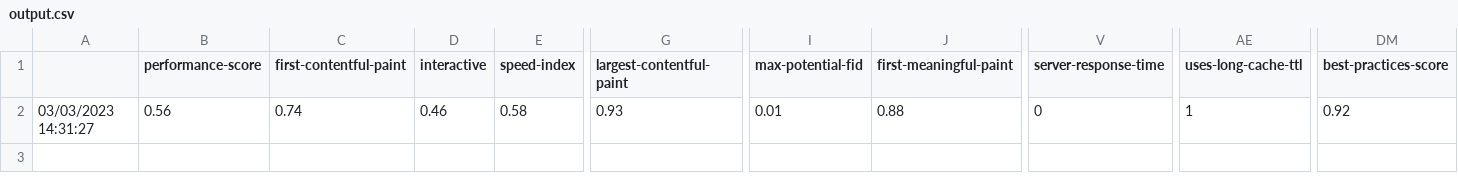
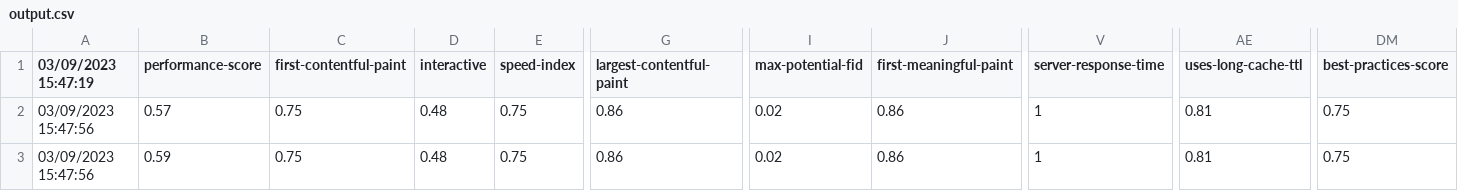
Before and after one commit to thuydung1801/Automation-UI-Testing, a CSV file: Glamira_UI_Testing/output.csv, drawn as a sheet; only a part is shown, gaps mark what is left out; rows hold the shown columns only; the diff covers the shown part only; the diff names each change by its address in the sheet, - before the commit and + after, or states it on an @@ line.

```diff
--- a/Glamira_UI_Testing/output.csv
+++ b/Glamira_UI_Testing/output.csv
-A1: (empty)
+A1: 03/09/2023 15:47:19
-A2 (03/09/2023 15:47:19): 03/03/2023 14:31:27
+A2 (03/09/2023 15:47:19): 03/09/2023 15:47:56
-B2 (performance-score): 0.56
+B2 (performance-score): 0.57
-C2 (first-contentful-paint): 0.74
+C2 (first-contentful-paint): 0.75
-D2 (interactive): 0.46
+D2 (interactive): 0.48
-E2 (speed-index): 0.58
+E2 (speed-index): 0.75
-G2 (largest-contentful-paint): 0.93
+G2 (largest-contentful-paint): 0.86
-I2 (max-potential-fid): 0.01
+I2 (max-potential-fid): 0.02
-J2 (first-meaningful-paint): 0.88
+J2 (first-meaningful-paint): 0.86
-V2 (server-response-time): 0
+V2 (server-response-time): 1
-AE2 (uses-long-cache-ttl): 1
+AE2 (uses-long-cache-ttl): 0.81
-DM2 (best-practices-score): 0.92
+DM2 (best-practices-score): 0.75
+row 3: 03/09/2023 15:47:56 | 0.59 | 0.75 | 0.48 | 0.75 | 0.86 | 0.02 | 0.86 | 1 | 0.81 | 0.75
```
Also changed, not shown: 2 edited cells elsewhere in this file, 3 other files.
